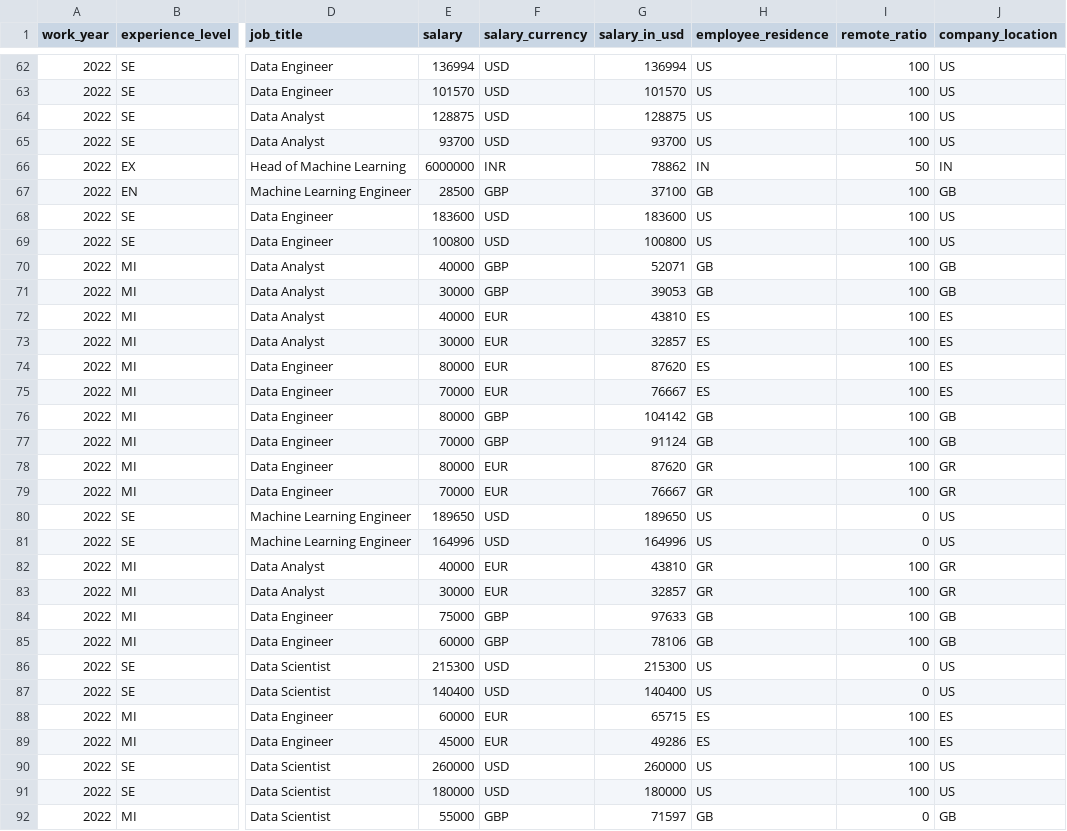
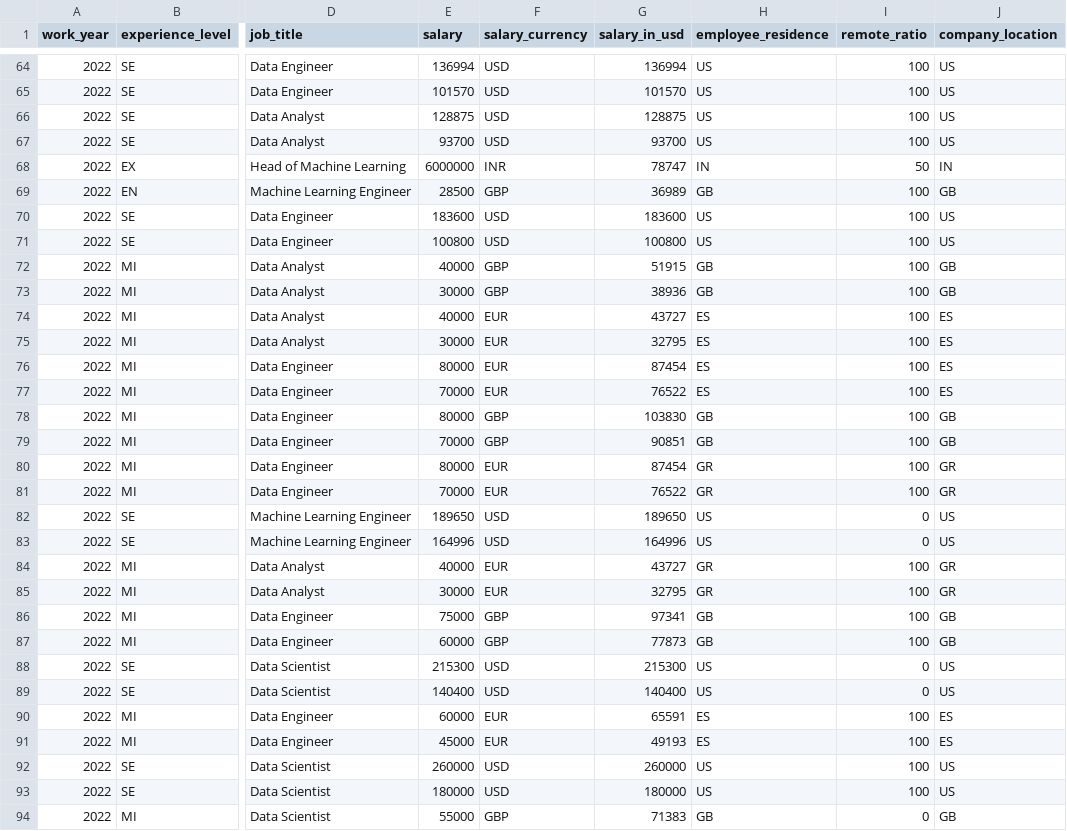
Before and after one commit to foorilla/ai-jobs-net-salaries, a CSV file: salaries.csv, drawn as a sheet; only a part is shown, gaps mark what is left out; addresses are those after the commit; the diff covers the shown part only; the diff names each change by its address in the sheet, - before the commit and + after, or states it on an @@ line.

Commit message:
Update salaries data.

```diff
--- a/salaries.csv
+++ b/salaries.csv
-G68 (salary_in_usd): 78862
+G68 (salary_in_usd): 78747
-G69 (salary_in_usd): 37100
+G69 (salary_in_usd): 36989
-G72 (salary_in_usd): 52071
+G72 (salary_in_usd): 51915
-G73 (salary_in_usd): 39053
+G73 (salary_in_usd): 38936
-G74 (salary_in_usd): 43810
+G74 (salary_in_usd): 43727
-G75 (salary_in_usd): 32857
+G75 (salary_in_usd): 32795
-G76 (salary_in_usd): 87620
+G76 (salary_in_usd): 87454
-G77 (salary_in_usd): 76667
+G77 (salary_in_usd): 76522
-G78 (salary_in_usd): 104142
+G78 (salary_in_usd): 103830
-G79 (salary_in_usd): 91124
+G79 (salary_in_usd): 90851
-G80 (salary_in_usd): 87620
+G80 (salary_in_usd): 87454
-G81 (salary_in_usd): 76667
+G81 (salary_in_usd): 76522
-G84 (salary_in_usd): 43810
+G84 (salary_in_usd): 43727
-G85 (salary_in_usd): 32857
+G85 (salary_in_usd): 32795
-G86 (salary_in_usd): 97633
+G86 (salary_in_usd): 97341
-G87 (salary_in_usd): 78106
+G87 (salary_in_usd): 77873
-G90 (salary_in_usd): 65715
+G90 (salary_in_usd): 65591
-G91 (salary_in_usd): 49286
+G91 (salary_in_usd): 49193
-G94 (salary_in_usd): 71597
+G94 (salary_in_usd): 71383
```
Also changed, not shown: 2 added rows and 58 edited cells elsewhere in this file, 1 other file.
